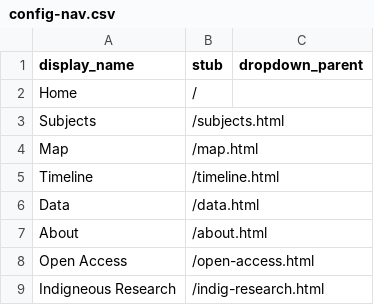
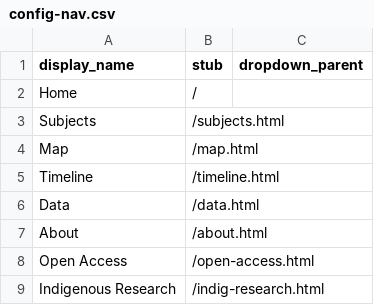
Before and after one commit to aaveryjj/indigenous-research, a CSV file: _data/config-nav.csv, drawn as a sheet.

Commit message:
Update config-nav.csv

```diff
--- a/_data/config-nav.csv
+++ b/_data/config-nav.csv
@@ -8,2 +8,2 @@ About,/about.html
 Open Access,/open-access.html
-Indigneous Research,/indig-research.html
+Indigenous Research,/indig-research.html
```
